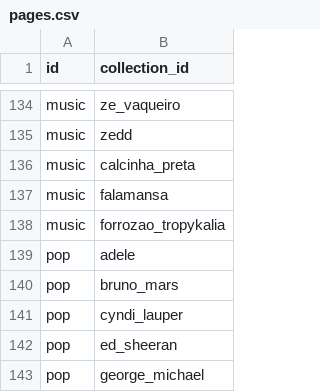
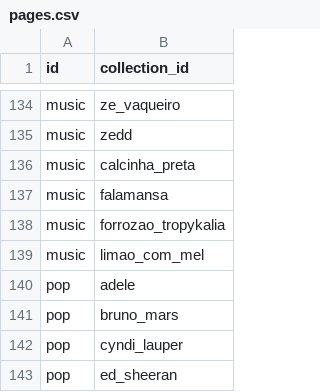
Before and after one commit to xmp3/settings, a CSV file: pages.csv, drawn as a sheet; only a part is shown, gaps mark what is left out; the shorter side is filled out with more unchanged rows; the diff names each change by its address in the sheet, - before the commit and + after, or states it on an @@ line.

```diff
--- a/pages.csv
+++ b/pages.csv
+row 139: music | limao_com_mel
```
Also changed, not shown: collections.csv.
